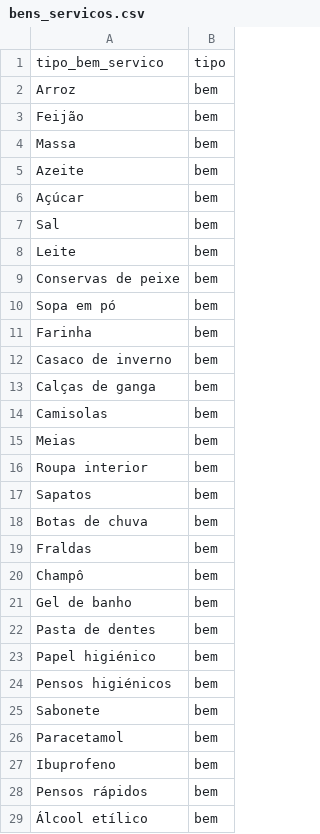
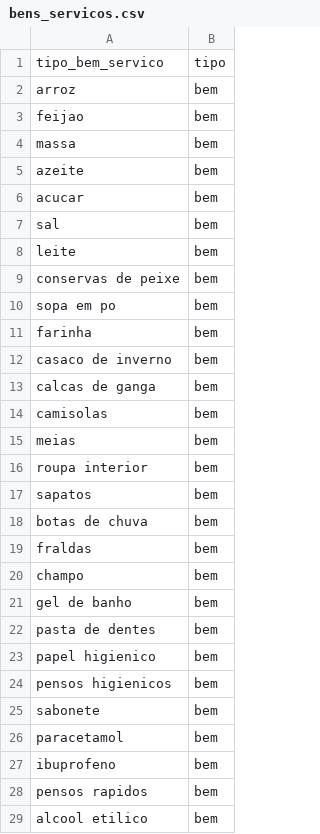
Before and after one commit to amorima/p2-SAM-data-generator, a CSV file: output/bens_servicos.csv, drawn as a sheet; only a part is shown; the diff covers the shown part only.

```diff
--- a/output/bens_servicos.csv
+++ b/output/bens_servicos.csv
@@ -1,29 +1,29 @@
 tipo_bem_servico,tipo
-Arroz,bem
-Feijão,bem
-Massa,bem
-Azeite,bem
-Açúcar,bem
-Sal,bem
-Leite,bem
-Conservas de peixe,bem
-Sopa em pó,bem
-Farinha,bem
-Casaco de inverno,bem
-Calças de ganga,bem
-Camisolas,bem
-Meias,bem
-Roupa interior,bem
-Sapatos,bem
-Botas de chuva,bem
-Fraldas,bem
-Champô,bem
-Gel de banho,bem
-Pasta de dentes,bem
-Papel higiénico,bem
-Pensos higiénicos,bem
-Sabonete,bem
-Paracetamol,bem
-Ibuprofeno,bem
-Pensos rápidos,bem
-Álcool etílico,bem
+arroz,bem
+feijao,bem
+massa,bem
+azeite,bem
+acucar,bem
+sal,bem
+leite,bem
+conservas de peixe,bem
+sopa em po,bem
+farinha,bem
+casaco de inverno,bem
+calcas de ganga,bem
+camisolas,bem
+meias,bem
+roupa interior,bem
+sapatos,bem
+botas de chuva,bem
+fraldas,bem
+champo,bem
+gel de banho,bem
+pasta de dentes,bem
+papel higienico,bem
+pensos higienicos,bem
+sabonete,bem
+paracetamol,bem
+ibuprofeno,bem
+pensos rapidos,bem
+alcool etilico,bem
```
Also changed, not shown: 45 edited cells elsewhere in this file, output/bens_servicos_negocio.csv, output/contacto.csv, 34 other files.
